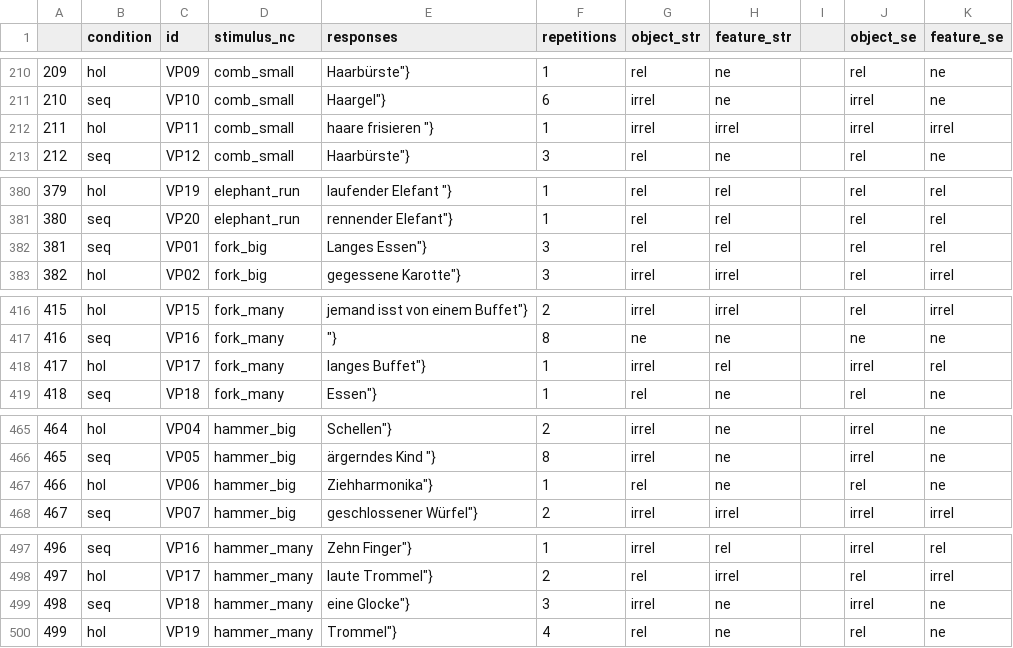
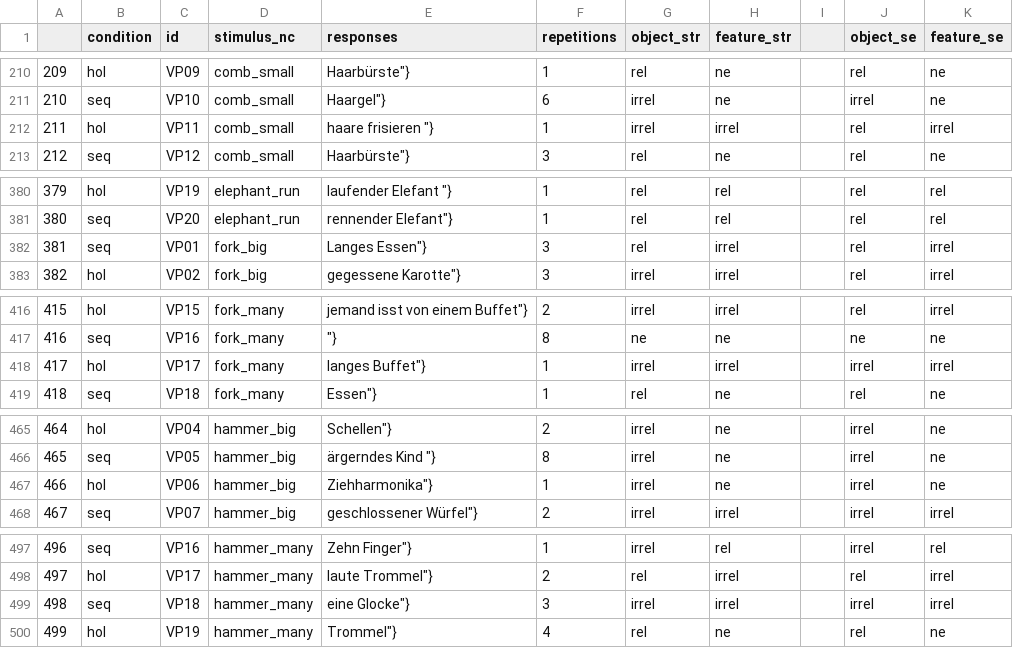
Before and after one commit to manuelbohn/ges_rec_mean, a CSV file: analysis/data_file_stimulus.csv, drawn as a sheet; only a part is shown, gaps mark what is left out; the diff covers the shown part only.

```diff
--- a/analysis/data_file_stimulus.csv
+++ b/analysis/data_file_stimulus.csv
@@ -211,3 +211,3 @@
 210;seq;VP10;comb_small;"Haargel""}";6;irrel;ne;;irrel;ne
-211;hol;VP11;comb_small;"haare frisieren ""}";1;irrel;irrel;;irrel;irrel
+211;hol;VP11;comb_small;"haare frisieren ""}";1;irrel;irrel;;rel;irrel
 212;seq;VP12;comb_small;"Haarbürste""}";3;rel;ne;;rel;ne
@@ -381,3 +381,3 @@
 380;seq;VP20;elephant_run;"rennender Elefant""}";1;rel;rel;;rel;rel
-381;seq;VP01;fork_big;"Langes Essen""}";3;rel;rel;;rel;rel
+381;seq;VP01;fork_big;"Langes Essen""}";3;rel;irrel;;rel;irrel
 382;hol;VP02;fork_big;"gegessene Karotte""}";3;irrel;irrel;;rel;irrel
@@ -417,3 +417,3 @@
 416;seq;VP16;fork_many;"""}";8;ne;ne;;ne;ne
-417;hol;VP17;fork_many;"langes Buffet""}";1;irrel;rel;;irrel;rel
+417;hol;VP17;fork_many;"langes Buffet""}";1;irrel;irrel;;irrel;irrel
 418;seq;VP18;fork_many;"Essen""}";1;rel;ne;;rel;ne
@@ -466,3 +466,3 @@
 465;seq;VP05;hammer_big;"ärgerndes Kind ""}";8;irrel;ne;;irrel;ne
-466;hol;VP06;hammer_big;"Ziehharmonika""}";1;rel;ne;;rel;ne
+466;hol;VP06;hammer_big;"Ziehharmonika""}";1;irrel;ne;;irrel;ne
 467;seq;VP07;hammer_big;"geschlossener Würfel""}";2;irrel;irrel;;irrel;irrel
@@ -498,3 +498,3 @@
 497;hol;VP17;hammer_many;"laute Trommel""}";2;rel;irrel;;rel;irrel
-498;seq;VP18;hammer_many;"eine Glocke""}";3;irrel;ne;;irrel;ne
+498;seq;VP18;hammer_many;"eine Glocke""}";3;irrel;irrel;;irrel;irrel
 499;hol;VP19;hammer_many;"Trommel""}";4;rel;ne;;rel;ne
```
Also changed, not shown: 27 edited cells elsewhere in this file, analysis/Words_data_codiert.csv, 10 other files.
